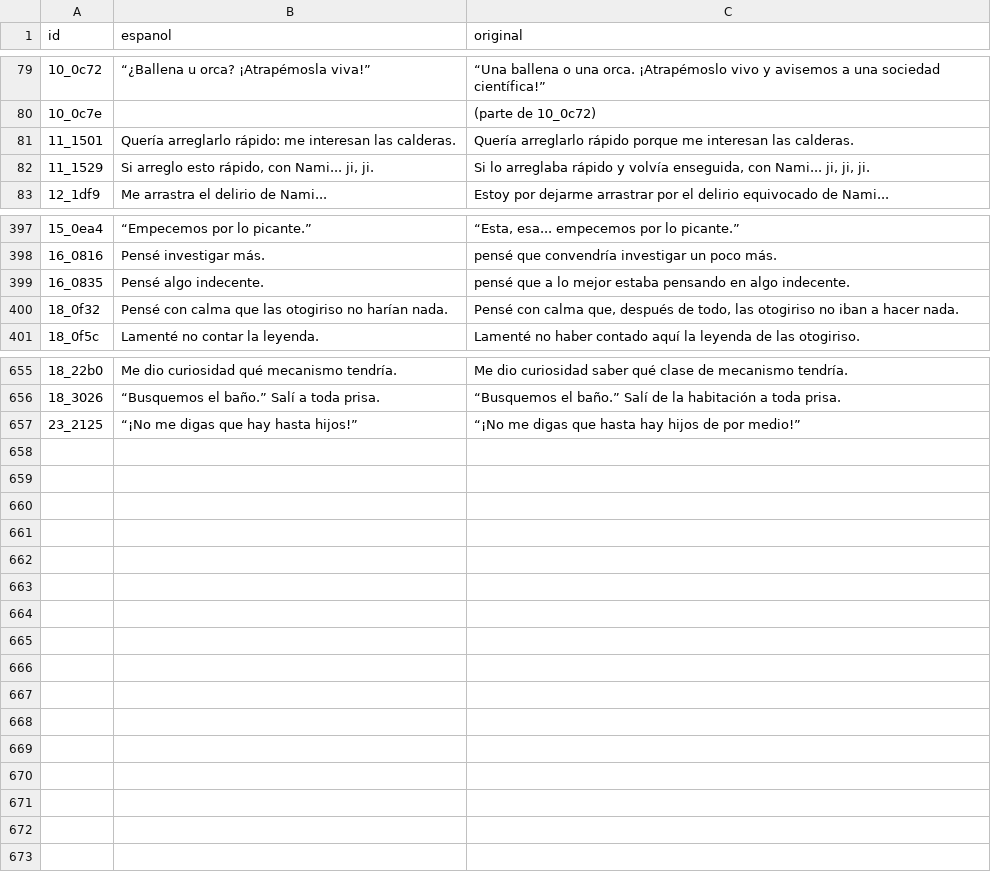
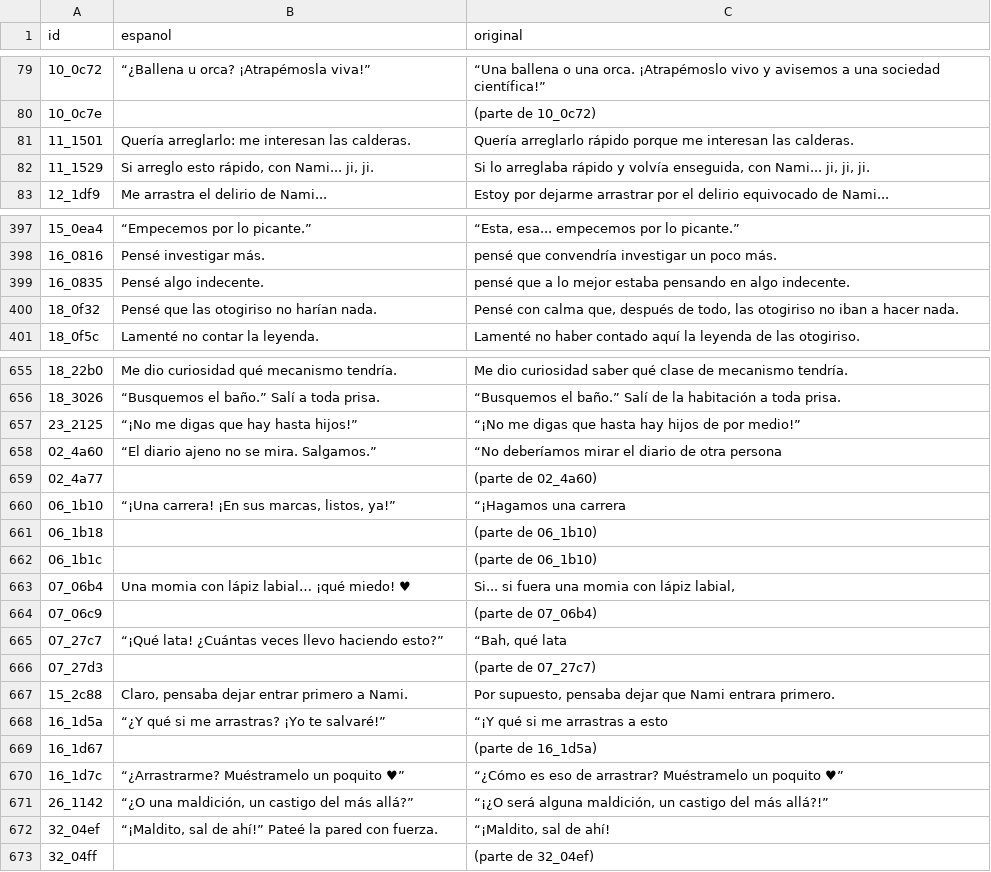
Before and after one commit to Secabel/Otogirisou-Sosei-Hen, a CSV file: traduccion/etiquetas_cortas.csv, drawn as a sheet; only a part is shown, gaps mark what is left out; the diff covers the shown part only.

```diff
--- a/traduccion/etiquetas_cortas.csv
+++ b/traduccion/etiquetas_cortas.csv
@@ -80,3 +80,3 @@
 10_0c7e;;(parte de 10_0c72)
-11_1501;Quería arreglarlo rápido: me interesan las calderas.;Quería arreglarlo rápido porque me interesan las calderas.
+11_1501;Quería arreglarlo: me interesan las calderas.;Quería arreglarlo rápido porque me interesan las calderas.
 11_1529;Si arreglo esto rápido, con Nami... ji, ji.;Si lo arreglaba rápido y volvía enseguida, con Nami... ji, ji, ji.
@@ -399,3 +399,3 @@
 16_0835;Pensé algo indecente.;pensé que a lo mejor estaba pensando en algo indecente.
-18_0f32;Pensé con calma que las otogiriso no harían nada.;Pensé con calma que, después de todo, las otogiriso no iban a hacer nada.
+18_0f32;Pensé que las otogiriso no harían nada.;Pensé con calma que, después de todo, las otogiriso no iban a hacer nada.
 18_0f5c;Lamenté no contar la leyenda.;Lamenté no haber contado aquí la leyenda de las otogiriso.
@@ -657 +657,17 @@
 23_2125;“¡No me digas que hay hasta hijos!”;“¡No me digas que hasta hay hijos de por medio!”
+02_4a60;“El diario ajeno no se mira. Salgamos.”;“No deberíamos mirar el diario de otra persona
+02_4a77;;(parte de 02_4a60)
+06_1b10;“¡Una carrera! ¡En sus marcas, listos, ya!”;“¡Hagamos una carrera
+06_1b18;;(parte de 06_1b10)
+06_1b1c;;(parte de 06_1b10)
+07_06b4;Una momia con lápiz labial… ¡qué miedo! ♥;Si... si fuera una momia con lápiz labial,
+07_06c9;;(parte de 07_06b4)
+07_27c7;“¡Qué lata! ¿Cuántas veces llevo haciendo esto?”;“Bah, qué lata
+07_27d3;;(parte de 07_27c7)
+15_2c88;Claro, pensaba dejar entrar primero a Nami.;Por supuesto, pensaba dejar que Nami entrara primero.
+16_1d5a;“¿Y qué si me arrastras? ¡Yo te salvaré!”;“¡Y qué si me arrastras a esto
+16_1d67;;(parte de 16_1d5a)
+16_1d7c;“¿Arrastrarme? Muéstramelo un poquito ♥”;“¿Cómo es eso de arrastrar? Muéstramelo un poquito ♥”
+26_1142;“¿O una maldición, un castigo del más allá?”;“¡¿O será alguna maldición, un castigo del más allá?!”
+32_04ef;“¡Maldito, sal de ahí!” Pateé la pared con fuerza.;“¡Maldito, sal de ahí!
+32_04ff;;(parte de 32_04ef)
```
Also changed, not shown: 2 edited cells elsewhere in this file, 8 other files.
